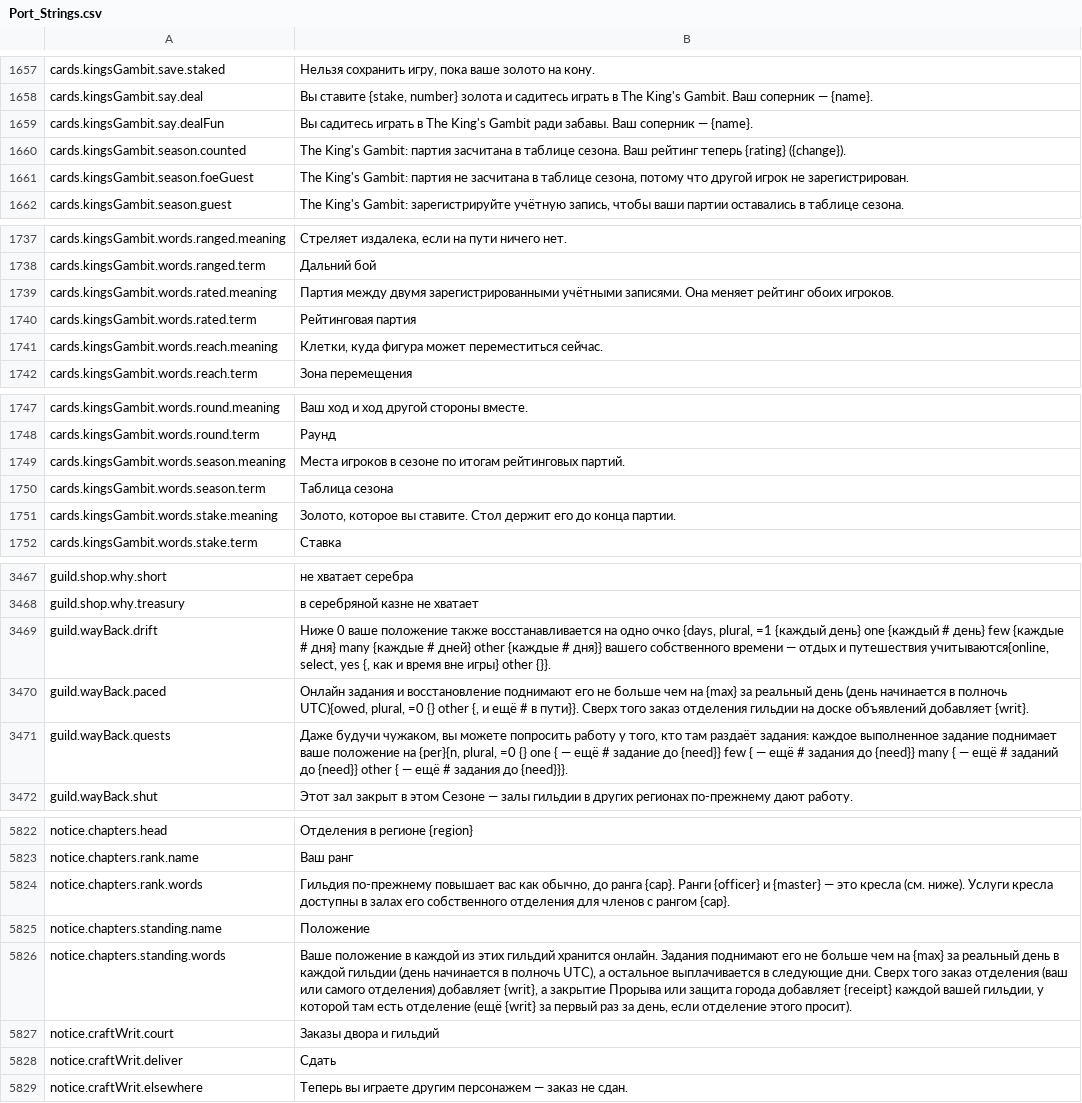
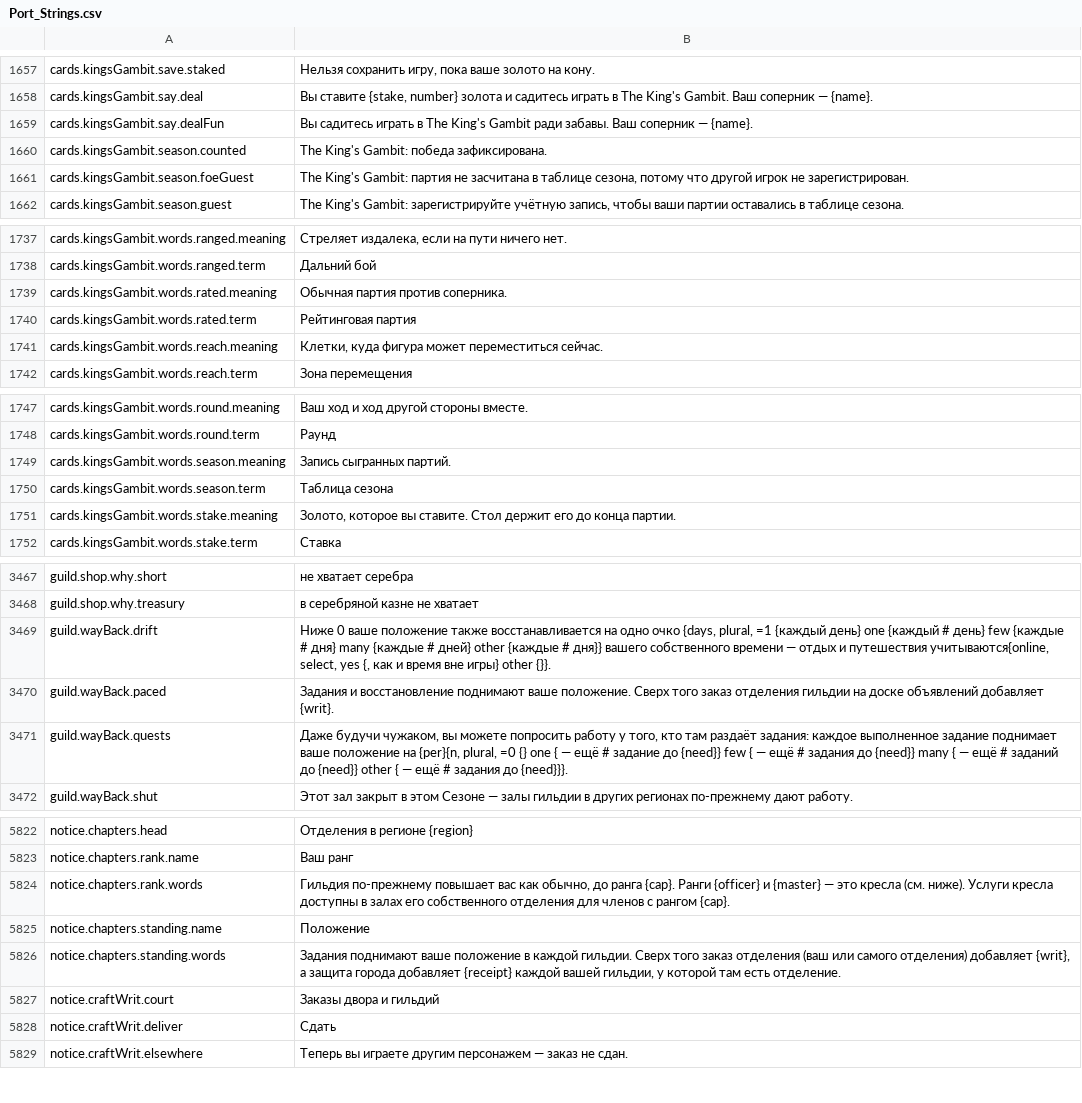
Before and after one commit to Lattymoy/daggerfall-js-source, a CSV file: locales/ru/Port_Strings.csv, drawn as a sheet; only a part is shown, gaps mark what is left out; the diff covers the shown part only.

```diff
--- a/locales/ru/Port_Strings.csv
+++ b/locales/ru/Port_Strings.csv
@@ -1659,3 +1659,3 @@ cards.kingsGambit.say.deal,"Вы ставите {stake, number} золота и
 cards.kingsGambit.say.dealFun,"Вы садитесь играть в The King's Gambit ради забавы. Ваш соперник — {name}."
-cards.kingsGambit.season.counted,"The King's Gambit: партия засчитана в таблице сезона. Ваш рейтинг теперь {rating} ({change})."
+cards.kingsGambit.season.counted,"The King's Gambit: победа зафиксирована."
 cards.kingsGambit.season.foeGuest,"The King's Gambit: партия не засчитана в таблице сезона, потому что другой игрок не зарегистрирован."
@@ -1738,3 +1738,3 @@ cards.kingsGambit.words.ranged.meaning,"Стреляет издалека, ес
 cards.kingsGambit.words.ranged.term,"Дальний бой"
-cards.kingsGambit.words.rated.meaning,"Партия между двумя зарегистрированными учётными записями. Она меняет рейтинг обоих игроков."
+cards.kingsGambit.words.rated.meaning,"Обычная партия против соперника."
 cards.kingsGambit.words.rated.term,"Рейтинговая партия"
@@ -1748,3 +1748,3 @@ cards.kingsGambit.words.round.meaning,"Ваш ход и ход другой ст
 cards.kingsGambit.words.round.term,"Раунд"
-cards.kingsGambit.words.season.meaning,"Места игроков в сезоне по итогам рейтинговых партий."
+cards.kingsGambit.words.season.meaning,"Запись сыгранных партий."
 cards.kingsGambit.words.season.term,"Таблица сезона"
@@ -3469,3 +3469,3 @@ guild.shop.why.treasury,"в серебряной казне не хватает"
 guild.wayBack.drift,"Ниже 0 ваше положение также восстанавливается на одно очко {days, plural, =1 {каждый день} one {каждый # день} few {каждые # дня} many {каждые # дней} other {каждые # дня}} вашего собственного времени — отдых и путешествия учитываются{online, select, yes {, как и время вне игры} other {}}."
-guild.wayBack.paced,"Онлайн задания и восстановление поднимают его не больше чем на {max} за реальный день (день начинается в полночь UTC){owed, plural, =0 {} other {, и ещё # в пути}}. Сверх того заказ отделения гильдии на доске объявлений добавляет {writ}."
+guild.wayBack.paced,"Задания и восстановление поднимают ваше положение. Сверх того заказ отделения гильдии на доске объявлений добавляет {writ}."
 guild.wayBack.quests,"Даже будучи чужаком, вы можете попросить работу у того, кто там раздаёт задания: каждое выполненное задание поднимает ваше положение на {per}{n, plural, =0 {} one { — ещё # задание до {need}} few { — ещё # задания до {need}} many { — ещё # заданий до {need}} other { — ещё # задания до {need}}}."
@@ -5825,3 +5825,3 @@ notice.chapters.rank.words,"Гильдия по-прежнему повышае
 notice.chapters.standing.name,"Положение"
-notice.chapters.standing.words,"Ваше положение в каждой из этих гильдий хранится онлайн. Задания поднимают его не больше чем на {max} за реальный день в каждой гильдии (день начинается в полночь UTC), а остальное выплачивается в следующие дни. Сверх того заказ отделения (ваш или самого отделения) добавляет {writ}, а закрытие Прорыва или защита города добавляет {receipt} каждой вашей гильдии, у которой там есть отделение (ещё {writ} за первый раз за день, если отделение этого просит)."
+notice.chapters.standing.words,"Задания поднимают ваше положение в каждой гильдии. Сверх того заказ отделения (ваш или самого отделения) добавляет {writ}, а защита города добавляет {receipt} каждой вашей гильдии, у которой там есть отделение."
 notice.craftWrit.court,"Заказы двора и гильдий"
```
Also changed, not shown: 3 edited cells elsewhere in this file, locales/bg/Port_Strings.csv, locales/en/Port_Strings.csv, 37 other files.
